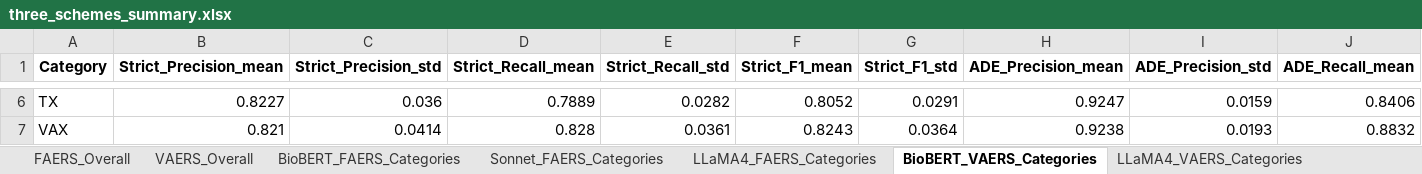
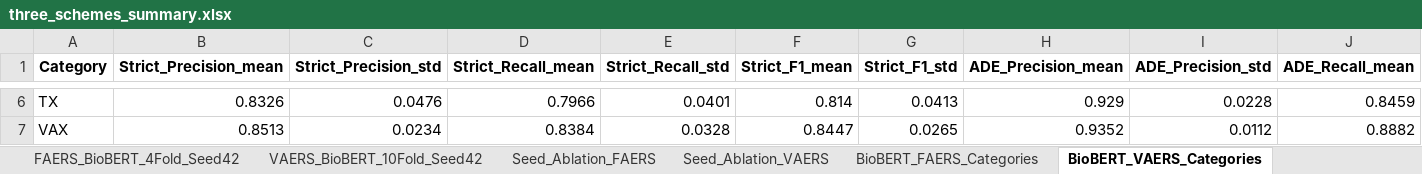
Before and after one commit to seldas/LLM4AE, an Excel workbook: publication/results/comparison_three_schemes/three_schemes_summary.xlsx, sheet BioBERT_VAERS_Categories, drawn as a sheet; only a part is shown, gaps mark what is left out; values as stored, in another font and other column widths than the file's, no borders; the diff covers the shown part only; the diff names each change by its address in the sheet, - before the commit and + after, or states it on an @@ line.

Commit message:
chore: Update evaluation scripts and generate supplementary materials
- Implemented Two-Tier Evaluation Framework (Strict vs ADE-Eval)
- Updated BioBERT results to report mean/std across 10-fold CV, 4-fold LOO, and 5 random seeds (Seed 42 default)
- Updated evaluate_three_schemes.py and analyze_error_breakdown.py scripts
- Re-generated three_schemes_summary.xlsx and error_breakdown_summary.xlsx
- Drafted supplementary_materials.md with annotation guidelines and BioBERT rationale
- Updated manuscript_revision_plan.md with the latest metric breakdown

```diff
--- a/publication/results/comparison_three_schemes/three_schemes_summary.xlsx (sheet BioBERT_VAERS_Categories)
+++ b/publication/results/comparison_three_schemes/three_schemes_summary.xlsx (sheet BioBERT_VAERS_Categories)
+sheet tab: FAERS_BioBERT_4Fold_Seed42
+sheet tab: VAERS_BioBERT_10Fold_Seed42
+sheet tab: Seed_Ablation_FAERS
+sheet tab: Seed_Ablation_VAERS
-B6 (Strict_Precision_mean): 0.8227
+B6 (Strict_Precision_mean): 0.8326
-C6 (Strict_Precision_std): 0.036
+C6 (Strict_Precision_std): 0.0476
-D6 (Strict_Recall_mean): 0.7889
+D6 (Strict_Recall_mean): 0.7966
-E6 (Strict_Recall_std): 0.0282
+E6 (Strict_Recall_std): 0.0401
-F6 (Strict_F1_mean): 0.8052
+F6 (Strict_F1_mean): 0.814
-G6 (Strict_F1_std): 0.0291
+G6 (Strict_F1_std): 0.0413
-H6 (ADE_Precision_mean): 0.9247
+H6 (ADE_Precision_mean): 0.929
-I6 (ADE_Precision_std): 0.0159
+I6 (ADE_Precision_std): 0.0228
-J6 (ADE_Recall_mean): 0.8406
+J6 (ADE_Recall_mean): 0.8459
-B7 (Strict_Precision_mean): 0.821
+B7 (Strict_Precision_mean): 0.8513
-C7 (Strict_Precision_std): 0.0414
+C7 (Strict_Precision_std): 0.0234
-D7 (Strict_Recall_mean): 0.828
+D7 (Strict_Recall_mean): 0.8384
-E7 (Strict_Recall_std): 0.0361
+E7 (Strict_Recall_std): 0.0328
-F7 (Strict_F1_mean): 0.8243
+F7 (Strict_F1_mean): 0.8447
-G7 (Strict_F1_std): 0.0364
+G7 (Strict_F1_std): 0.0265
-H7 (ADE_Precision_mean): 0.9238
+H7 (ADE_Precision_mean): 0.9352
-I7 (ADE_Precision_std): 0.0193
+I7 (ADE_Precision_std): 0.0112
-J7 (ADE_Recall_mean): 0.8832
+J7 (ADE_Recall_mean): 0.8882
```
Also changed, not shown: 54 edited cells elsewhere in this sheet, sheet BioBERT_FAERS_Categories, sheet VAERS_Master_Benchmark, sheet FAERS_Master_Benchmark, other sheet tabs, publication/results/error_analysis/error_breakdown_summary.xlsx, 4 other files.
